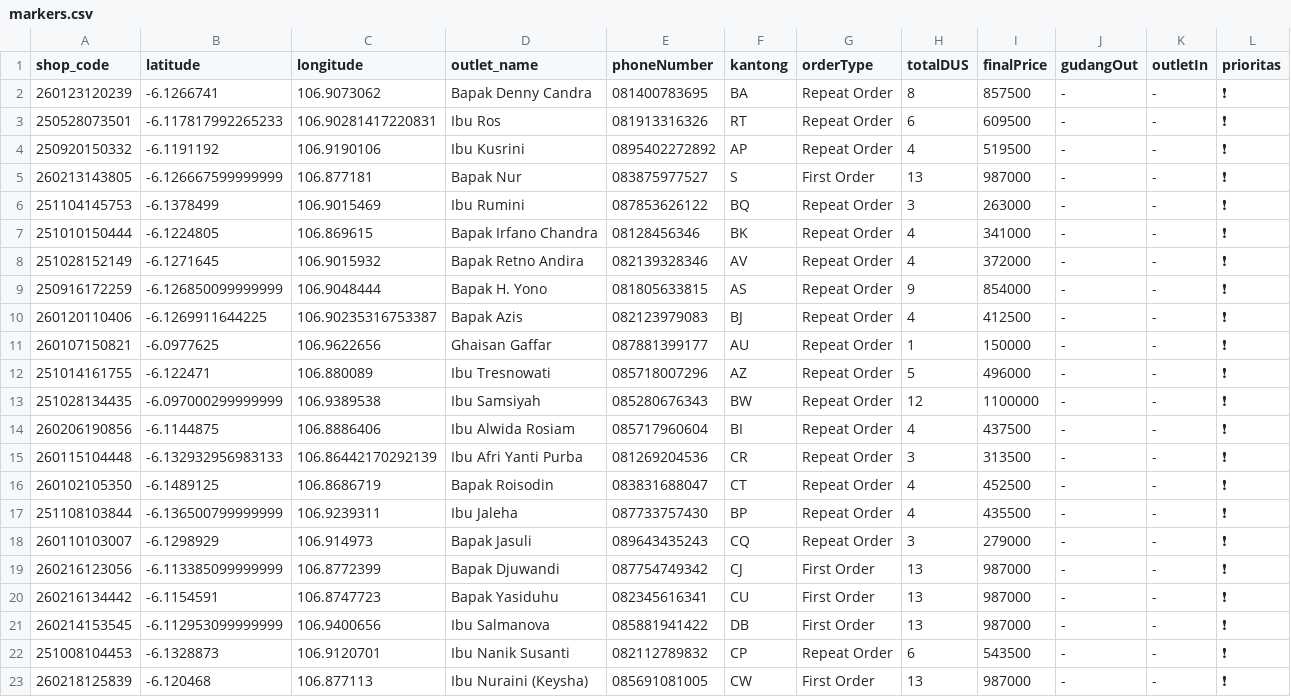
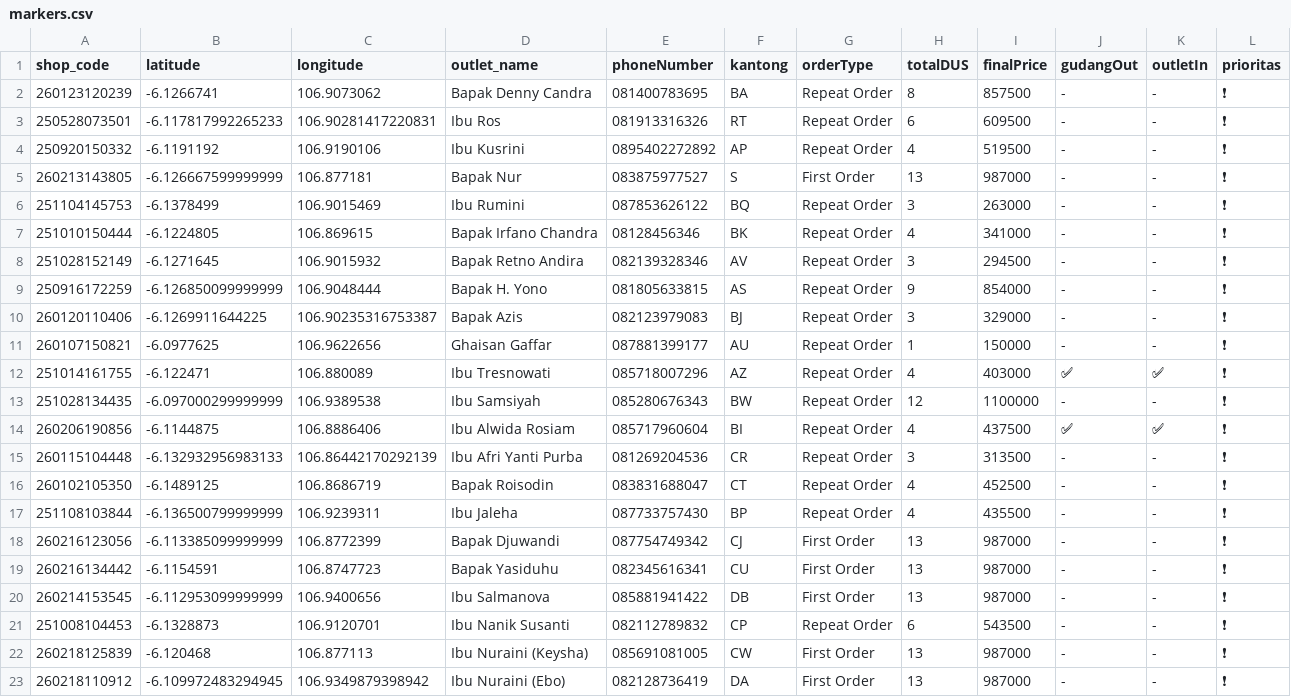
Before and after one commit to AlimanIrawan/indonesia-delivery-map-system, a CSV file: public/markers.csv, drawn as a sheet; only a part is shown; the shorter side is filled out with more unchanged rows; the diff covers the shown part only.

```diff
--- a/public/markers.csv
+++ b/public/markers.csv
@@ -7,9 +7,9 @@ shop_code,latitude,longitude,outlet_name,phoneNumber,kantong,orderType,totalDUS,
 251010150444,-6.1224805,106.869615,"Bapak Irfano Chandra","08128456346","BK","Repeat Order","4","341000","-","-","❗"
-251028152149,-6.1271645,106.9015932,"Bapak Retno Andira","082139328346","AV","Repeat Order","4","372000","-","-","❗"
+251028152149,-6.1271645,106.9015932,"Bapak Retno Andira","082139328346","AV","Repeat Order","3","294500","-","-","❗"
 250916172259,-6.126850099999999,106.9048444,"Bapak H. Yono","081805633815","AS","Repeat Order","9","854000","-","-","❗"
-260120110406,-6.1269911644225,106.90235316753387,"Bapak Azis","082123979083","BJ","Repeat Order","4","412500","-","-","❗"
+260120110406,-6.1269911644225,106.90235316753387,"Bapak Azis","082123979083","BJ","Repeat Order","3","329000","-","-","❗"
 260107150821,-6.0977625,106.9622656,"Ghaisan Gaffar","087881399177","AU","Repeat Order","1","150000","-","-","❗"
-251014161755,-6.122471,106.880089,"Ibu Tresnowati","085718007296","AZ","Repeat Order","5","496000","-","-","❗"
+251014161755,-6.122471,106.880089,"Ibu Tresnowati","085718007296","AZ","Repeat Order","4","403000","✅","✅","❗"
 251028134435,-6.097000299999999,106.9389538,"Ibu Samsiyah","085280676343","BW","Repeat Order","12","1100000","-","-","❗"
-260206190856,-6.1144875,106.8886406,"Ibu Alwida Rosiam","085717960604","BI","Repeat Order","4","437500","-","-","❗"
+260206190856,-6.1144875,106.8886406,"Ibu Alwida Rosiam","085717960604","BI","Repeat Order","4","437500","✅","✅","❗"
 260115104448,-6.132932956983133,106.86442170292139,"Ibu Afri Yanti Purba","081269204536","CR","Repeat Order","3","313500","-","-","❗"
@@ -17,3 +17,2 @@ shop_code,latitude,longitude,outlet_name,phoneNumber,kantong,orderType,totalDUS,
 251108103844,-6.136500799999999,106.9239311,"Ibu Jaleha","087733757430","BP","Repeat Order","4","435500","-","-","❗"
-260110103007,-6.1298929,106.914973,"Bapak Jasuli","089643435243","CQ","Repeat Order","3","279000","-","-","❗"
 260216123056,-6.113385099999999,106.8772399,"Bapak Djuwandi","087754749342","CJ","First Order","13","987000","-","-","❗"
```
Also changed, not shown: 3 added rows, 1 removed row and 15 edited cells elsewhere in this file.
